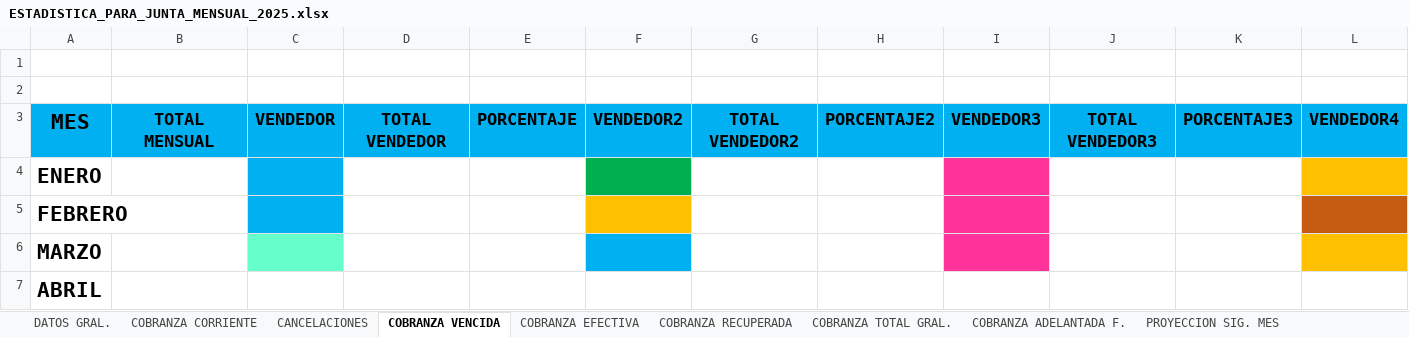
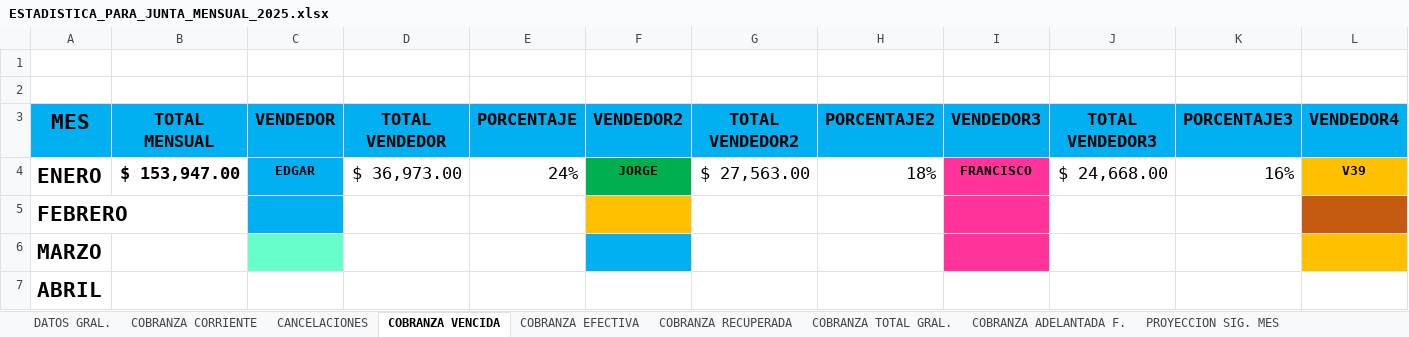
Before and after one commit to sunkwolf12-bit/luna, an Excel workbook: workspaces/cobranza/estadisticas/ESTADISTICA_PARA_JUNTA_MENSUAL_2025.xlsx, sheet COBRANZA VENCIDA, drawn as a sheet; only a part is shown; values as stored, in another font and other column widths than the file's, no borders; table styles not drawn; removed rows and columns are numbered as before the commit, all else as after; rows hold the shown columns only; the diff names each change by its address in the sheet, - before the commit and + after, or states it on an @@ line.

```diff
--- a/workspaces/cobranza/estadisticas/ESTADISTICA_PARA_JUNTA_MENSUAL_2025.xlsx (sheet COBRANZA VENCIDA)
+++ b/workspaces/cobranza/estadisticas/ESTADISTICA_PARA_JUNTA_MENSUAL_2025.xlsx (sheet COBRANZA VENCIDA)
-row 4: ENERO
+row 4: ENERO | $ 153,947.00 | EDGAR | $ 36,973.00 | 24% | JORGE | $ 27,563.00 | 18% | FRANCISCO | $ 24,668.00 | 16% | V39
```
Also changed, not shown: sheet COBRANZA CORRIENTE, sheet CANCELACIONES, sheet COBRANZA RECUPERADA, sheet COBRANZA TOTAL GRAL., sheet COBRANZA EFECTIVA, sheet COBRANZA ADELANTADA F., 2 more sheets.
